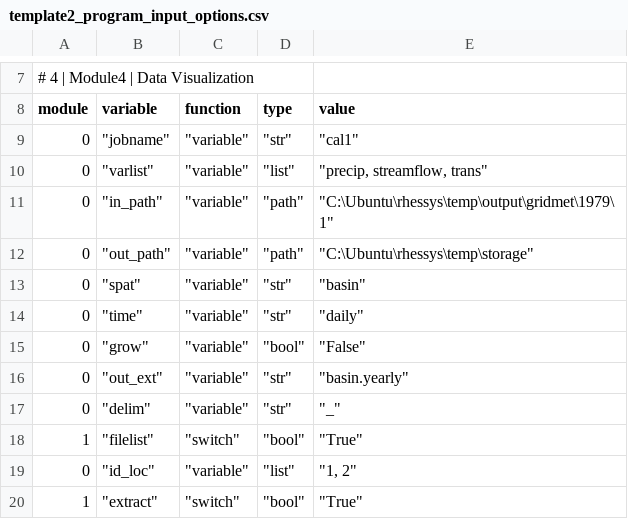
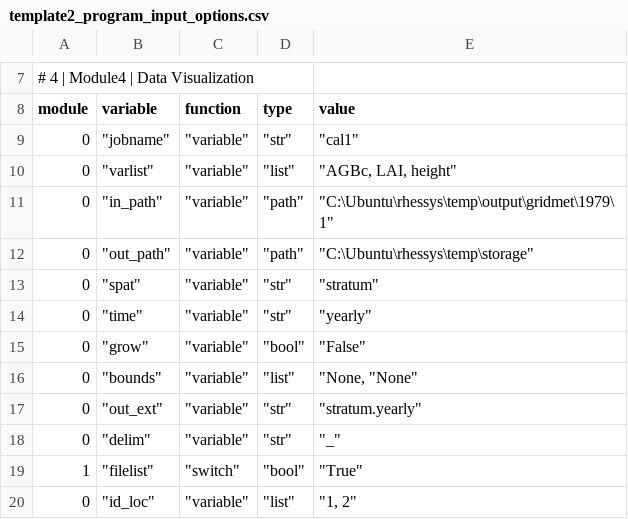
Before and after one commit to jongendron/RHESSysUtil, a CSV file: src/scripts/parameterization/Manual/template2_program_input_options.csv, drawn as a sheet; only a part is shown, gaps mark what is left out; the shorter side is filled out with more unchanged rows.

```diff
--- a/src/scripts/parameterization/Manual/template2_program_input_options.csv
+++ b/src/scripts/parameterization/Manual/template2_program_input_options.csv
@@ -9,9 +9,10 @@ module,variable,function,type,value
 0,"""jobname""","""variable""","""str""","""cal1"""
-0,"""varlist""","""variable""","""list""","""precip, streamflow, trans"""
+0,"""varlist""","""variable""","""list""","""AGBc, LAI, height"""
 0,"""in_path""","""variable""","""path""","""C:\Ubuntu\rhessys\temp\output\gridmet\1979\1"""
 0,"""out_path""","""variable""","""path""","""C:\Ubuntu\rhessys\temp\storage"""
-0,"""spat""","""variable""","""str""","""basin"""
-0,"""time""","""variable""","""str""","""daily"""
+0,"""spat""","""variable""","""str""","""stratum"""
+0,"""time""","""variable""","""str""","""yearly"""
 0,"""grow""","""variable""","""bool""","""False"""
-0,"""out_ext""","""variable""","""str""","""basin.yearly"""
+0,"""bounds""","""variable""","""list""","""None, ""None"""
+0,"""out_ext""","""variable""","""str""","""stratum.yearly"""
 0,"""delim""","""variable""","""str""","""_"""
```
Also changed, not shown: 4 other files.
